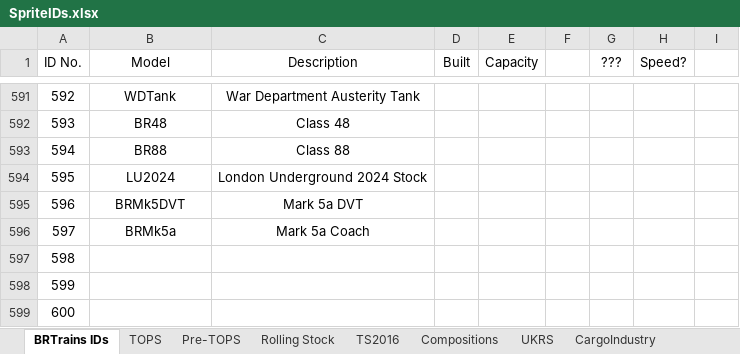
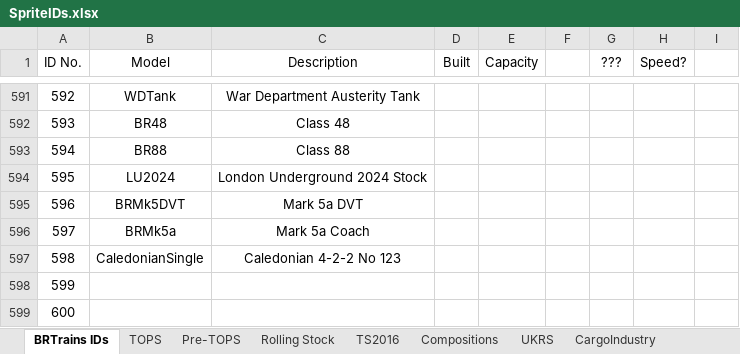
Before and after one commit to BRTrains/BRTrains2, an Excel workbook: docs/SpriteIDs.xlsx, sheet BRTrains IDs, drawn as a sheet; only a part is shown, gaps mark what is left out; values as stored, in another font and other column widths than the file's, no borders; the diff names each change by its address in the sheet, - before the commit and + after, or states it on an @@ line.

Commit message:
Added Caledonian Railway 4-2-2 "Single"

```diff
--- a/docs/SpriteIDs.xlsx (sheet BRTrains IDs)
+++ b/docs/SpriteIDs.xlsx (sheet BRTrains IDs)
-B597 (Model): (empty)
+B597 (Model): CaledonianSingle
-C597 (Description): (empty)
+C597 (Description): Caledonian 4-2-2 No 123
```
Also changed, not shown: 5 other files.
